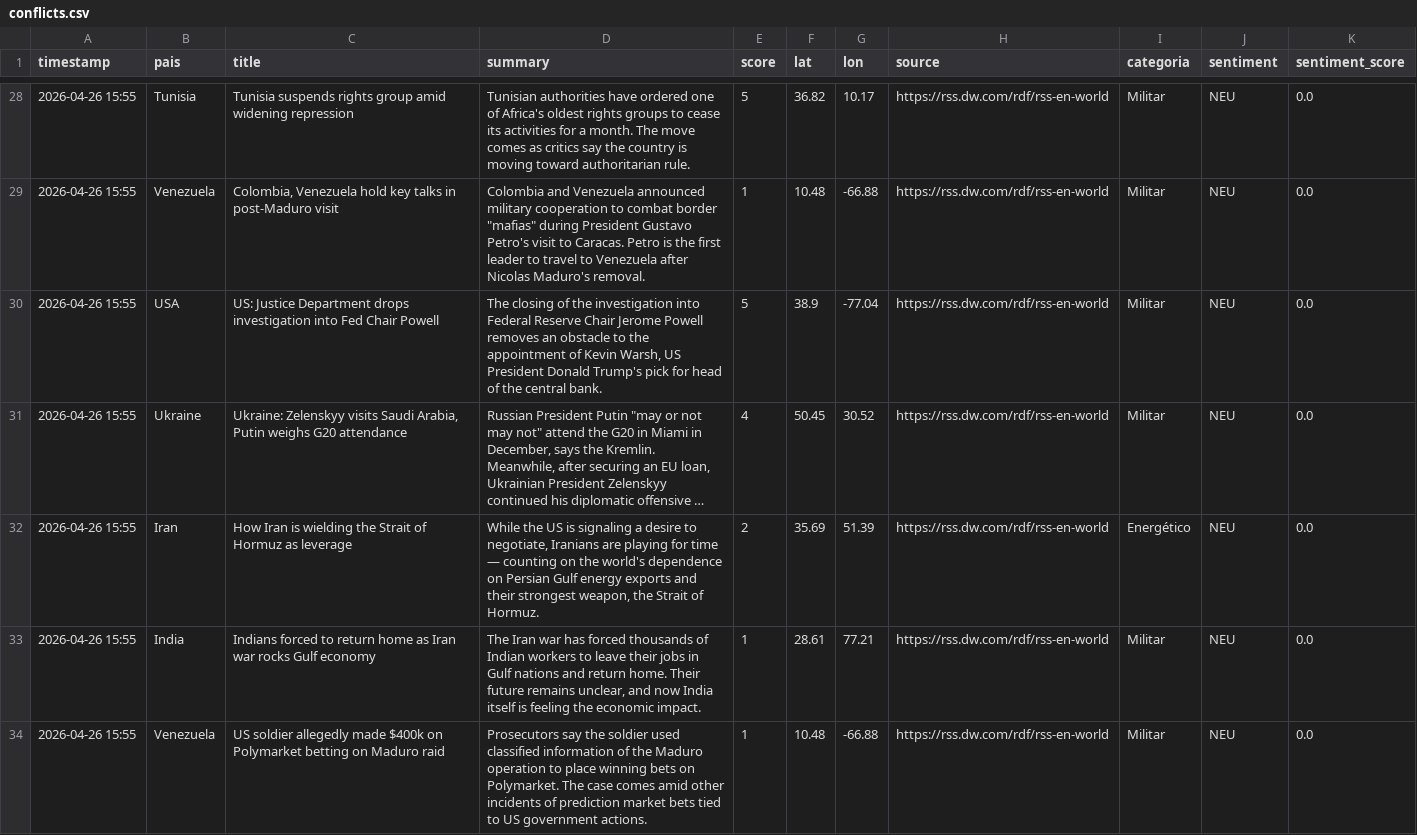
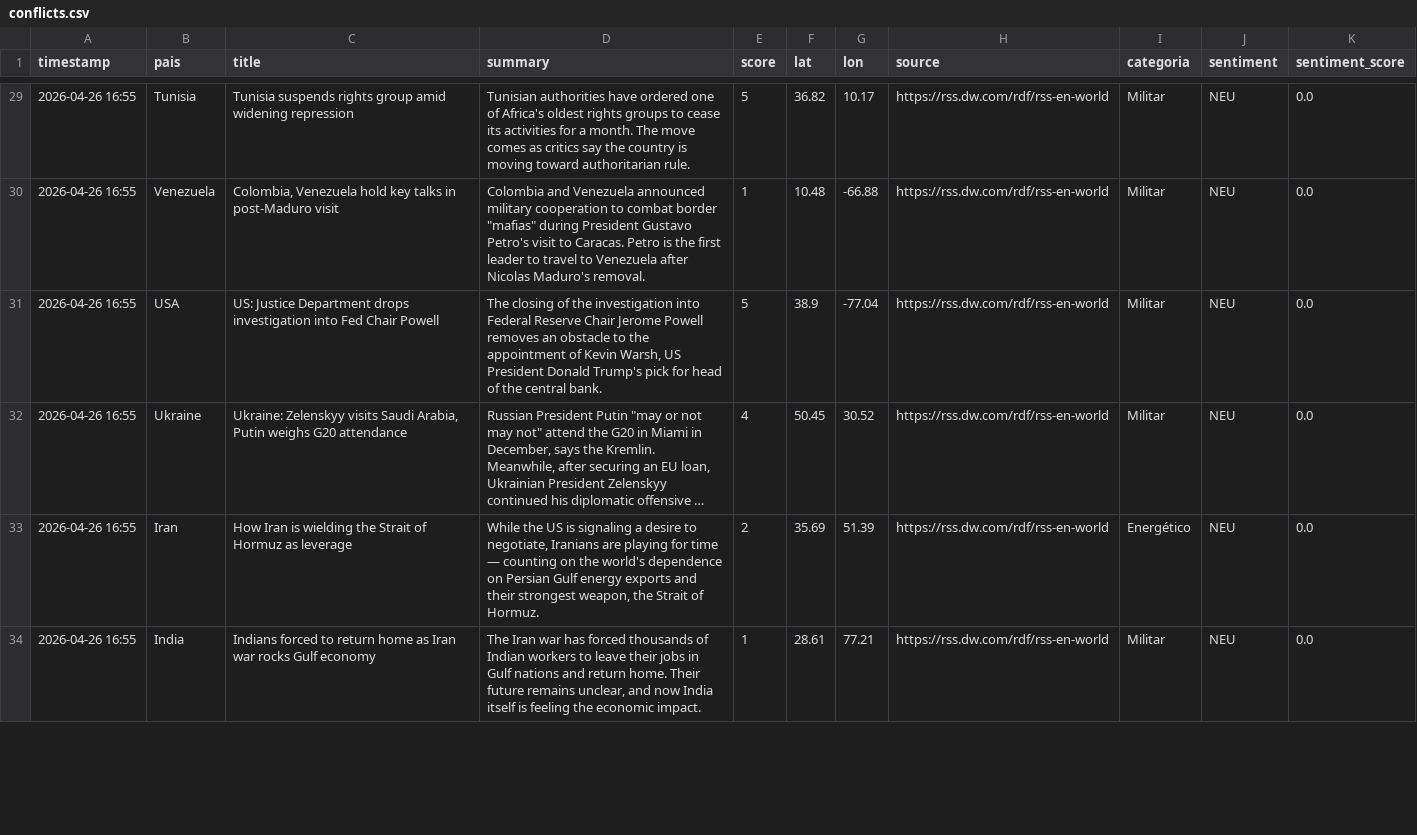
Before and after one commit to mcasrom/sieg-conflicts, a CSV file: data/processed/conflicts.csv, drawn as a sheet; only a part is shown, gaps mark what is left out; long unchanged cells end in …; removed rows and columns are numbered as before the commit, all else as after; the diff covers the shown part only; the diff names each change by its address in the sheet, - before the commit and + after, or states it on an @@ line.

```diff
--- a/data/processed/conflicts.csv
+++ b/data/processed/conflicts.csv
-A29:A34 (timestamp): 2026-04-26 15:55
+A29:A34 (timestamp): 2026-04-26 16:55
-row 34: 2026-04-26 15:55 | Venezuela | US soldier allegedly made $400k on Polymarket betting on Maduro raid | Prosecutors say the soldier used classified information of the Maduro operation to place winning bets on Polymarket. The case comes amid other incidents of prediction market bets tied to US government actions. | 1 | 10.48 | -66.88 | https://rss.dw.com/rdf/rss-en-world | Militar | NEU | 0.0
```
Also changed, not shown: 6 added rows, 2 removed rows and 47 edited cells elsewhere in this file.
